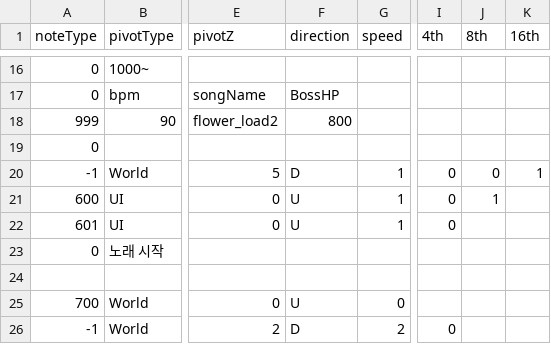
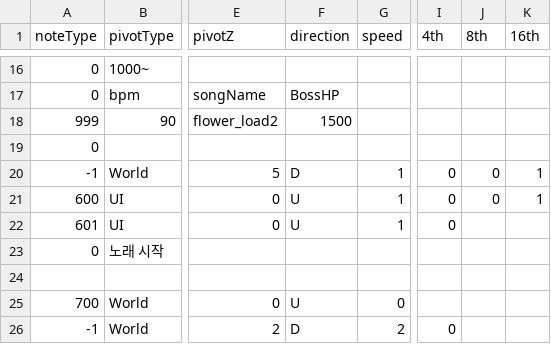
Before and after one commit to Juyeong11/Graduation_project, a CSV file: BeatSlimeServer/Server/Server/Music/flower_load2.csv, drawn as a sheet; only a part is shown, gaps mark what is left out; the diff names each change by its address in the sheet, - before the commit and + after, or states it on an @@ line.

```diff
--- a/BeatSlimeServer/Server/Server/Music/flower_load2.csv
+++ b/BeatSlimeServer/Server/Server/Music/flower_load2.csv
-F18 (direction): 800
+F18 (direction): 1500
-J21 (8th): 1
+J21 (8th): 0
-K21 (16th): (empty)
+K21 (16th): 1
```
Also changed, not shown: BeatSlimeClient/Assets/Resources/Pattern/Aviform Skyliner.csv, BeatSlimeClient/Assets/Resources/Pattern/Tutorial.csv, 8 other files.
